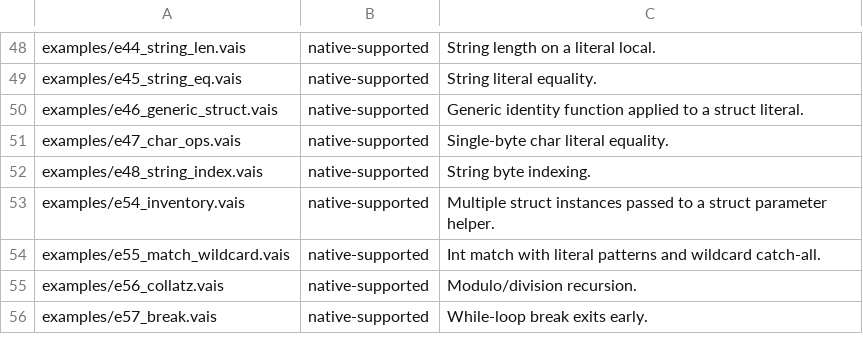
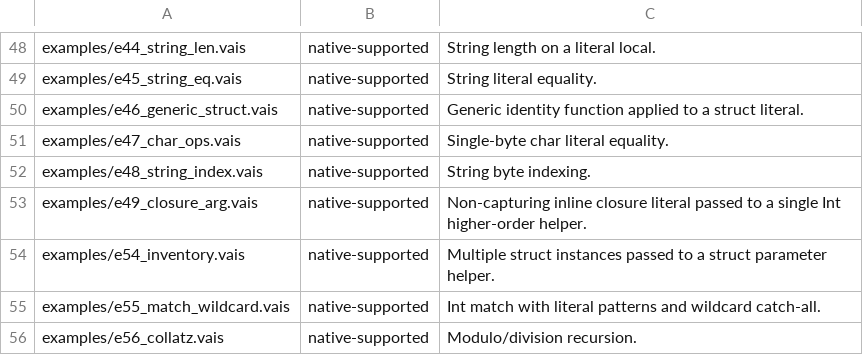
Before and after one commit to vaislang/vais, a TSV file: tools/vaisc-parity.tsv, drawn as a sheet; only a part is shown, gaps mark what is left out; the shorter side is filled out with more unchanged rows.

Commit message:
Promote inline closure arguments

```diff
--- a/tools/vaisc-parity.tsv
+++ b/tools/vaisc-parity.tsv
@@ -52,2 +52,3 @@ examples/e47_char_ops.vais	native-supported	Single-byte char literal equality.
 examples/e48_string_index.vais	native-supported	String byte indexing.
+examples/e49_closure_arg.vais	native-supported	Non-capturing inline closure literal passed to a single Int higher-order helper.
 examples/e54_inventory.vais	native-supported	Multiple struct instances passed to a struct parameter helper.
```
Also changed, not shown: 9 other files.
